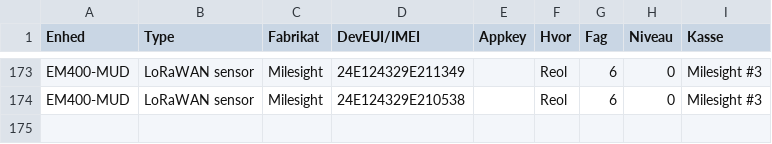
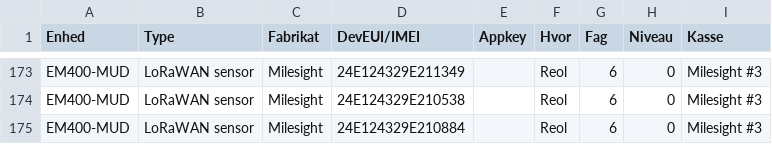
Before and after one commit to miniib/svg-files, a CSV file: test db for lagerstyring.csv, drawn as a sheet; only a part is shown, gaps mark what is left out.

Commit message:
Opdater lagerstyring CSV

```diff
--- a/test db for lagerstyring.csv
+++ b/test db for lagerstyring.csv
@@ -174 +174,2 @@ EM400-MUD;LoRaWAN sensor;Milesight;24E124329E211349;;Reol;6;0;Milesight #3
 EM400-MUD;LoRaWAN sensor;Milesight;24E124329E210538;;Reol;6;0;Milesight #3
+EM400-MUD;LoRaWAN sensor;Milesight;24E124329E210884;;Reol;6;0;Milesight #3
```
